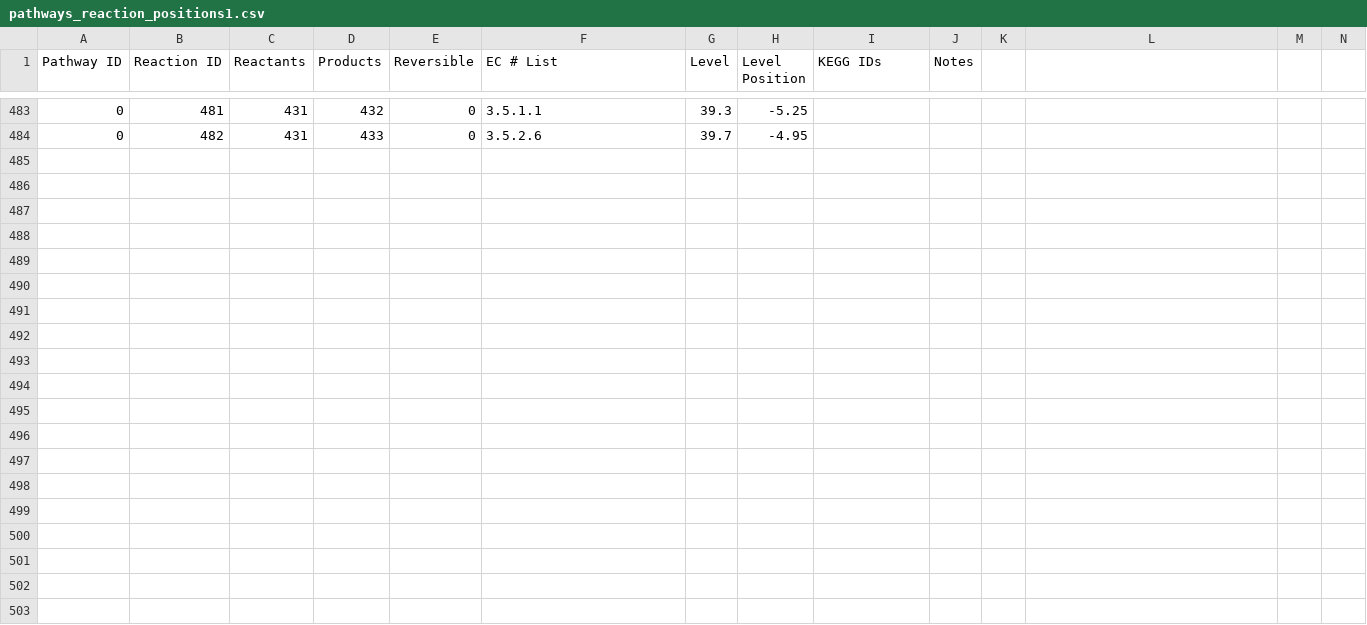
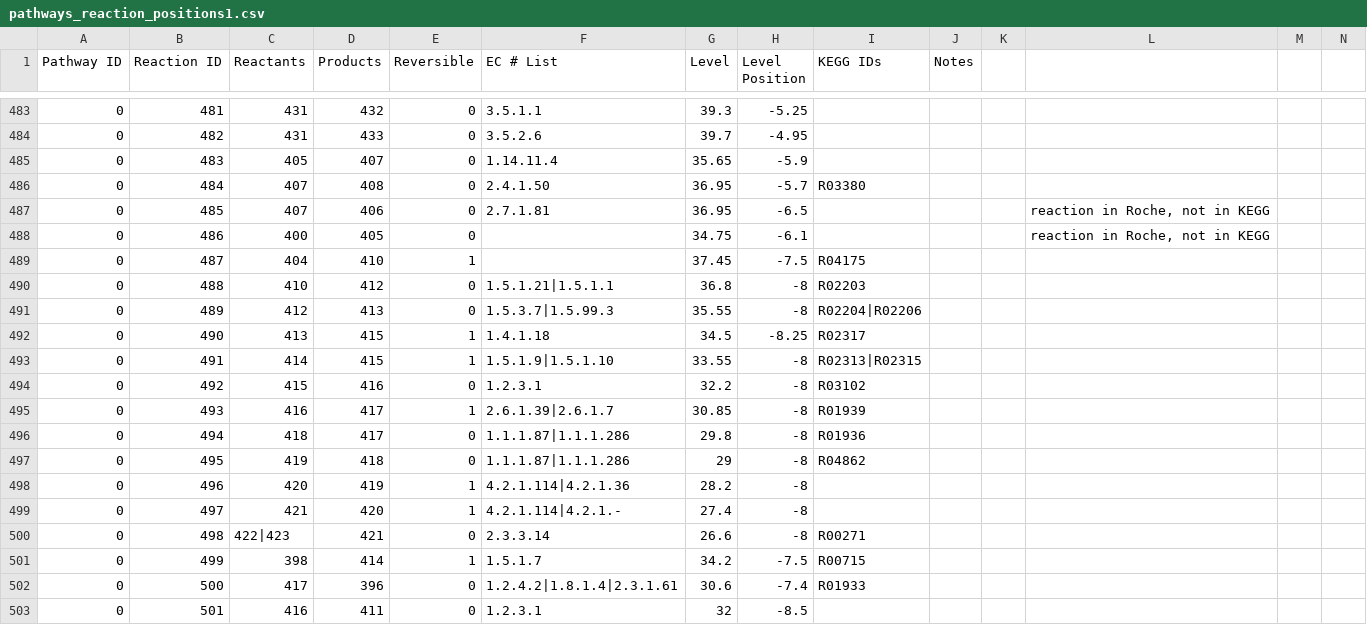
Before and after one commit to jimkell/mostSandbox, a CSV file: etc/visualization/pathways_reaction_positions1.csv, drawn as a sheet; only a part is shown, gaps mark what is left out; the diff names each change by its address in the sheet, - before the commit and + after, or states it on an @@ line.

Commit message:
Added reactions, changed metabolite positions

```diff
--- a/etc/visualization/pathways_reaction_positions1.csv
+++ b/etc/visualization/pathways_reaction_positions1.csv
+row 485: 0 | 483 | 405 | 407 | 0 | 1.14.11.4 | 35.65 | -5.9
+row 486: 0 | 484 | 407 | 408 | 0 | 2.4.1.50 | 36.95 | -5.7 | R03380
+row 487: 0 | 485 | 407 | 406 | 0 | 2.7.1.81 | 36.95 | -6.5 |  |  |  | reaction in Roche, not in KEGG
+row 488: 0 | 486 | 400 | 405 | 0 |  | 34.75 | -6.1 |  |  |  | reaction in Roche, not in KEGG
+row 489: 0 | 487 | 404 | 410 | 1 |  | 37.45 | -7.5 | R04175
+row 490: 0 | 488 | 410 | 412 | 0 | 1.5.1.21|1.5.1.1 | 36.8 | -8 | R02203
+row 491: 0 | 489 | 412 | 413 | 0 | 1.5.3.7|1.5.99.3 | 35.55 | -8 | R02204|R02206
+row 492: 0 | 490 | 413 | 415 | 1 | 1.4.1.18 | 34.5 | -8.25 | R02317
+row 493: 0 | 491 | 414 | 415 | 1 | 1.5.1.9|1.5.1.10 | 33.55 | -8 | R02313|R02315
+row 494: 0 | 492 | 415 | 416 | 0 | 1.2.3.1 | 32.2 | -8 | R03102
+row 495: 0 | 493 | 416 | 417 | 1 | 2.6.1.39|2.6.1.7 | 30.85 | -8 | R01939
+row 496: 0 | 494 | 418 | 417 | 0 | 1.1.1.87|1.1.1.286 | 29.8 | -8 | R01936
+row 497: 0 | 495 | 419 | 418 | 0 | 1.1.1.87|1.1.1.286 | 29 | -8 | R04862
+row 498: 0 | 496 | 420 | 419 | 1 | 4.2.1.114|4.2.1.36 | 28.2 | -8
+row 499: 0 | 497 | 421 | 420 | 1 | 4.2.1.114|4.2.1.- | 27.4 | -8
+row 500: 0 | 498 | 422|423 | 421 | 0 | 2.3.3.14 | 26.6 | -8 | R00271
+row 501: 0 | 499 | 398 | 414 | 1 | 1.5.1.7 | 34.2 | -7.5 | R00715
+row 502: 0 | 500 | 417 | 396 | 0 | 1.2.4.2|1.8.1.4|2.3.1.61 | 30.6 | -7.4 | R01933
+row 503: 0 | 501 | 416 | 411 | 0 | 1.2.3.1 | 32 | -8.5
```
Also changed, not shown: etc/visualization/pathway_metabolite_positions-master1.csv, etc/visualization/pathway_metabolite_positions1.csv.
